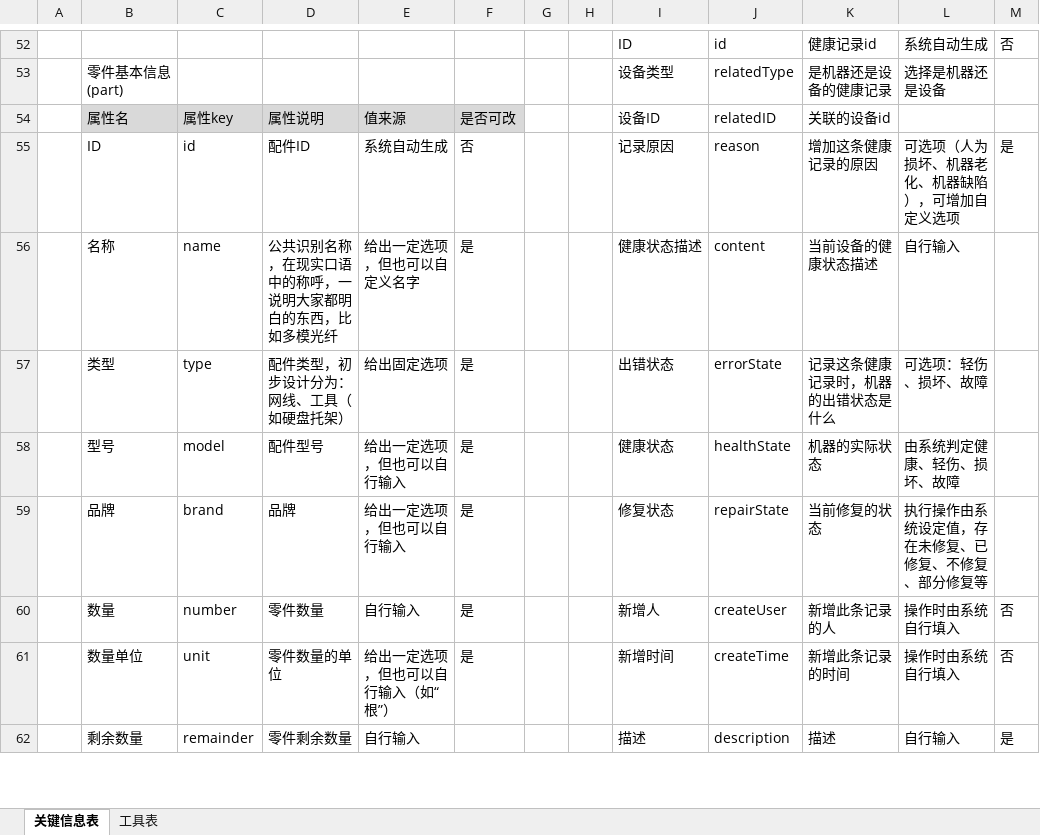
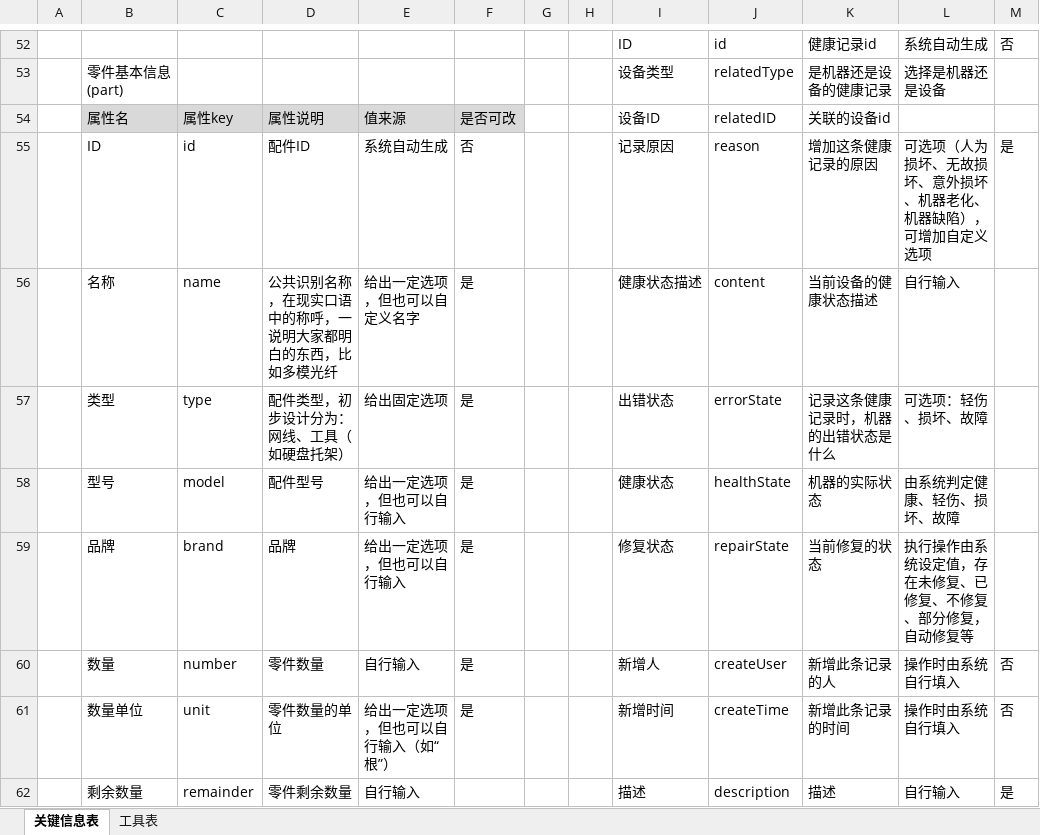
Before and after one commit to jochenshi/asset-activity, an Excel workbook: doc/表设计.xlsx, sheet 关键信息表, drawn as a sheet; only a part is shown, gaps mark what is left out; values as stored, in another font and other column widths than the file's, no borders; the diff names each change by its address in the sheet, - before the commit and + after, or states it on an @@ line.

```diff
--- a/doc/表设计.xlsx (sheet 关键信息表)
+++ b/doc/表设计.xlsx (sheet 关键信息表)
-L55: 可选项（人为损坏、机器老化、机器缺陷），可增加自定义选项
+L55: 可选项（人为损坏、无故损坏、意外损坏、机器老化、机器缺陷），可增加自定义选项
-L59: 执行操作由系统设定值，存在未修复、已修复、不修复、部分修复等
+L59: 执行操作由系统设定值，存在未修复、已修复、不修复、部分修复，自动修复等
```
Also changed, not shown: 3 other files.
